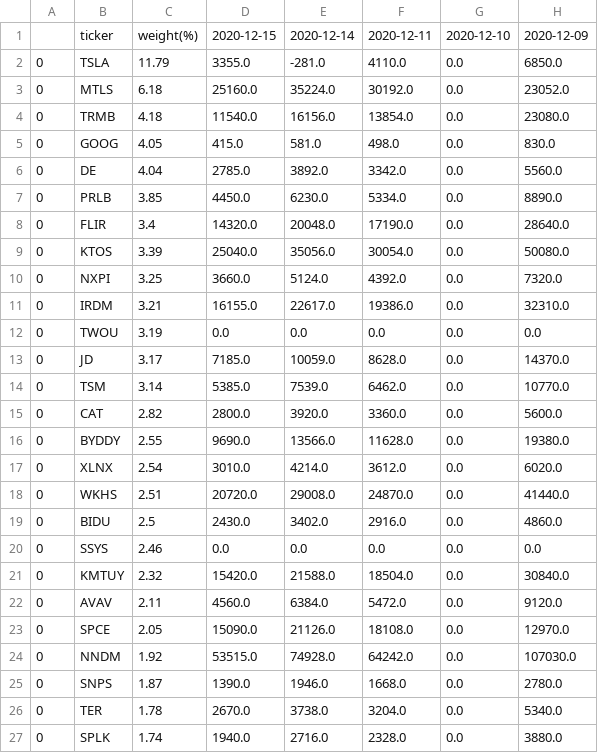
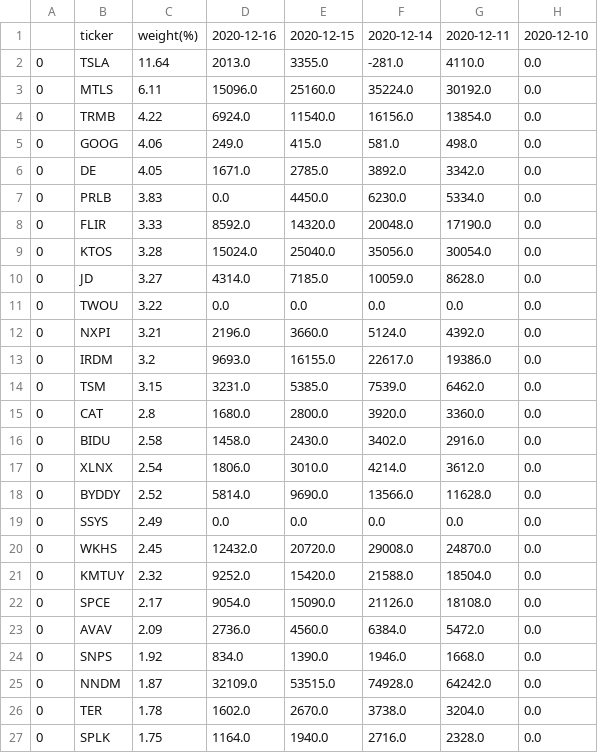
Before and after one commit to usastockinvest/arkinvest, a CSV file: data/arkq_shares_chg.csv, drawn as a sheet; only a part is shown; removed rows and columns are numbered as before the commit, all else as after; the diff covers the shown part only; the diff names each change by its address in the sheet, - before the commit and + after, or states it on an @@ line.

```diff
--- a/data/arkq_shares_chg.csv
+++ b/data/arkq_shares_chg.csv
+column D, rows 1-9: 2020-12-16 | 2013.0 | 15096.0 | 6924.0 | 249.0 | 1671.0 | 0.0 | 8592.0 | 15024.0; rows 12-15: 2196.0 | 9693.0 | 3231.0 | 1680.0; row 17: 1806.0; row 19: 0.0; rows 21-22: 9252.0 | 9054.0; row 24: 834.0; rows 26-27: 1602.0 | 1164.0
-column H, rows 1-11: 2020-12-09 | 6850.0 | 23052.0 | 23080.0 | 830.0 | 5560.0 | 8890.0 | 28640.0 | 50080.0 | 7320.0 | 32310.0; rows 14-15: 10770.0 | 5600.0; row 17: 6020.0; rows 20-21: 0.0 | 30840.0; row 23: 12970.0; rows 25-27: 2780.0 | 5340.0 | 3880.0
-C2: 11.79
+C2: 11.64
-C3: 6.18
+C3: 6.11
-C4: 4.18
+C4: 4.22
-C5: 4.05
+C5: 4.06
-C6: 4.04
+C6: 4.05
-C7: 3.85
+C7: 3.83
-C8: 3.4
+C8: 3.33
-C9: 3.39
+C9: 3.28
+row 10: 0 | JD | 3.27 | 4314.0 | 7185.0 | 10059.0 | 8628.0 | 0.0
+row 11: 0 | TWOU | 3.22 | 0.0 | 0.0 | 0.0 | 0.0 | 0.0
-C12: 3.25
+C12: 3.21
-C13: 3.21
+C13: 3.2
-row 12: 0 | TWOU | 3.19 | 0.0 | 0.0 | 0.0 | 0.0 | 0.0
-row 13: 0 | JD | 3.17 | 7185.0 | 10059.0 | 8628.0 | 0.0 | 14370.0
-C14: 3.14
+C14: 3.15
-C15: 2.82
+C15: 2.8
-row 16: 0 | BYDDY | 2.55 | 9690.0 | 13566.0 | 11628.0 | 0.0 | 19380.0
+row 16: 0 | BIDU | 2.58 | 1458.0 | 2430.0 | 3402.0 | 2916.0 | 0.0
-row 18: 0 | WKHS | 2.51 | 20720.0 | 29008.0 | 24870.0 | 0.0 | 41440.0
-row 19: 0 | BIDU | 2.5 | 2430.0 | 3402.0 | 2916.0 | 0.0 | 4860.0
+row 18: 0 | BYDDY | 2.52 | 5814.0 | 9690.0 | 13566.0 | 11628.0 | 0.0
-C19: 2.46
+C19: 2.49
+row 20: 0 | WKHS | 2.45 | 12432.0 | 20720.0 | 29008.0 | 24870.0 | 0.0
-row 22: 0 | AVAV | 2.11 | 4560.0 | 6384.0 | 5472.0 | 0.0 | 9120.0
-C22: 2.05
+C22: 2.17
-row 24: 0 | NNDM | 1.92 | 53515.0 | 74928.0 | 64242.0 | 0.0 | 107030.0
+row 23: 0 | AVAV | 2.09 | 2736.0 | 4560.0 | 6384.0 | 5472.0 | 0.0
-C24: 1.87
+C24: 1.92
+row 25: 0 | NNDM | 1.87 | 32109.0 | 53515.0 | 74928.0 | 64242.0 | 0.0
-C27: 1.74
+C27: 1.75
```
Also changed, not shown: 2 added rows, 2 removed rows and 6 edited cells elsewhere in this file, data/arkf_daily.csv, data/arkg_daily.csv, 8 other files.
